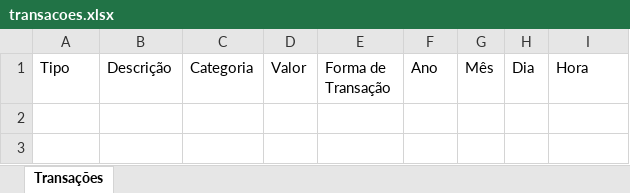
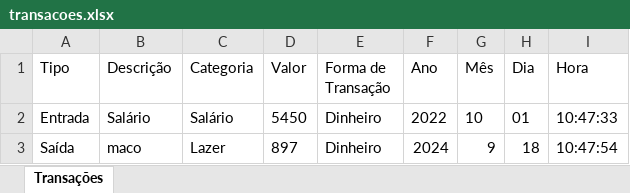
Before and after one commit to PauloQuirinoMN/ControleFinanceiro, an Excel workbook: transacoes.xlsx, sheet Transações, drawn as a sheet; values as stored, in another font and other column widths than the file's, no borders; the diff names each change by its address in the sheet, - before the commit and + after, or states it on an @@ line.

```diff
--- a/transacoes.xlsx (sheet Transações)
+++ b/transacoes.xlsx (sheet Transações)
+row 2: Entrada | Salário | Salário | 5450 | Dinheiro | 2022 | 10 | 01 | 10:47:33
+row 3: Saída | maco | Lazer | 897 | Dinheiro | 2024 | 9 | 18 | 10:47:54
```
Also changed, not shown: 1 other file.
